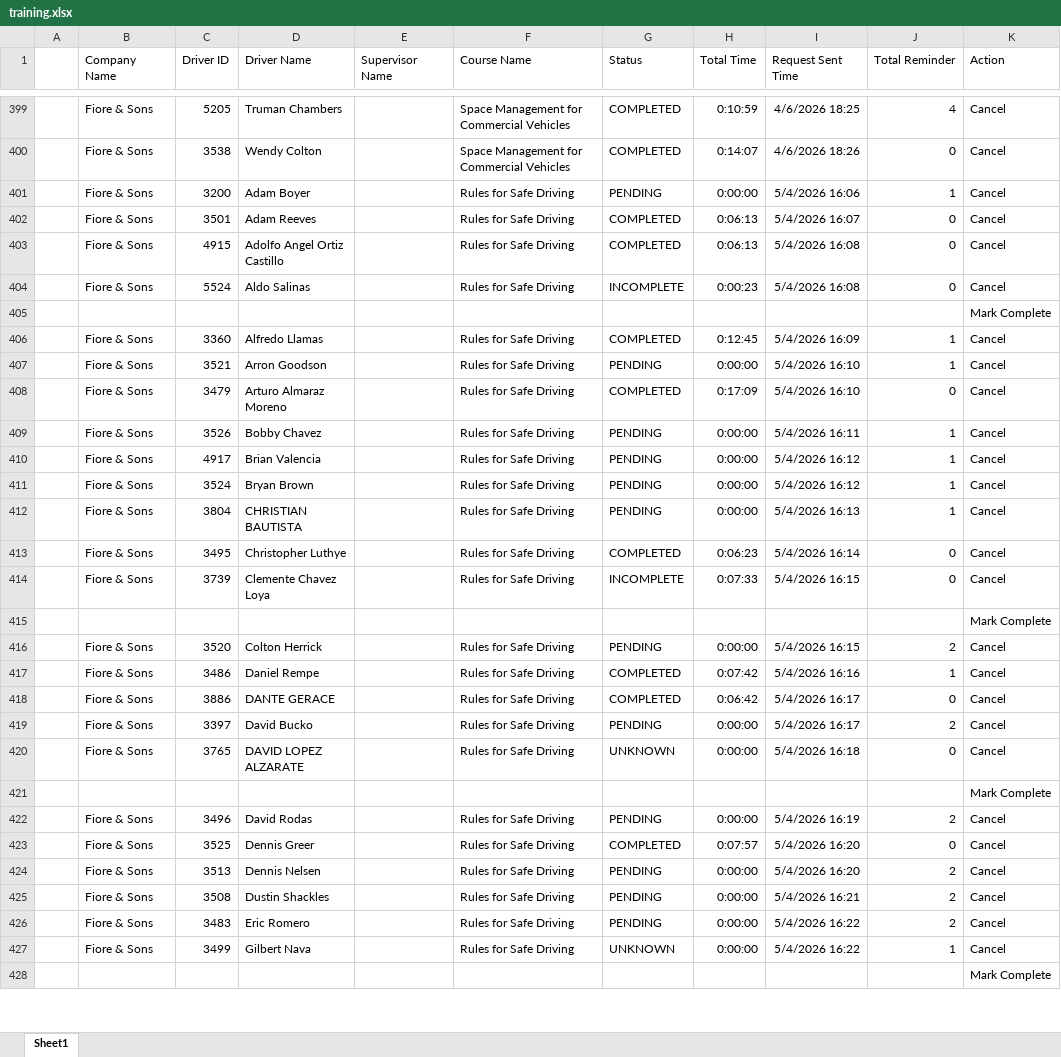
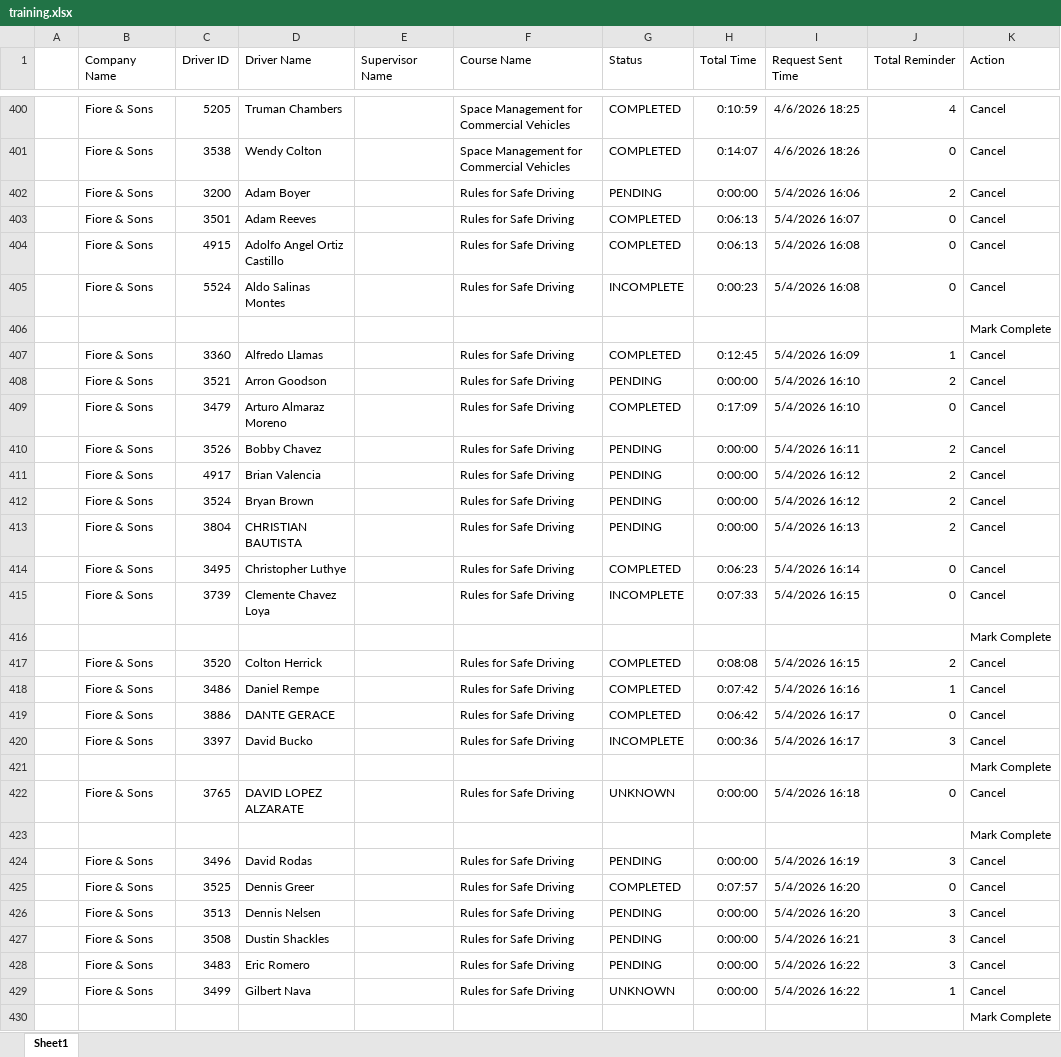
Before and after one commit to jmullins-DEN/Fiore-Sons, an Excel workbook: training.xlsx, sheet Sheet1, drawn as a sheet; only a part is shown, gaps mark what is left out; values as stored, in another font and other column widths than the file's, no borders; addresses are those after the commit; the diff covers the shown part only; the diff names each change by its address in the sheet, - before the commit and + after, or states it on an @@ line.

```diff
--- a/training.xlsx (sheet Sheet1)
+++ b/training.xlsx (sheet Sheet1)
-J402 (Total Reminder): 1
+J402 (Total Reminder): 2
-D405 (Driver Name): Aldo Salinas
+D405 (Driver Name): Aldo Salinas Montes
-J408 (Total Reminder): 1
+J408 (Total Reminder): 2
-J410:J413 (Total Reminder): 1
+J410:J413 (Total Reminder): 2
-G417 (Status): PENDING
+G417 (Status): COMPLETED
-H417 (Total Time): 0:00:00
+H417 (Total Time): 0:08:08
-G420 (Status): PENDING
+G420 (Status): INCOMPLETE
-H420 (Total Time): 0:00:00
+H420 (Total Time): 0:00:36
-J420 (Total Reminder): 2
+J420 (Total Reminder): 3
+row 421:  |  |  |  |  |  |  |  |  |  | Mark Complete
-J424 (Total Reminder): 2
+J424 (Total Reminder): 3
-J426:J428 (Total Reminder): 2
+J426:J428 (Total Reminder): 3
```
Also changed, not shown: 1 moved row and 31 edited cells elsewhere in this sheet, camera_events.xlsx.
